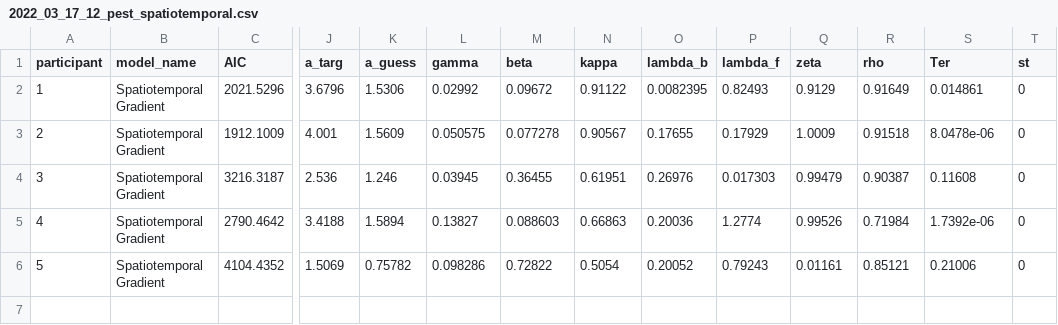
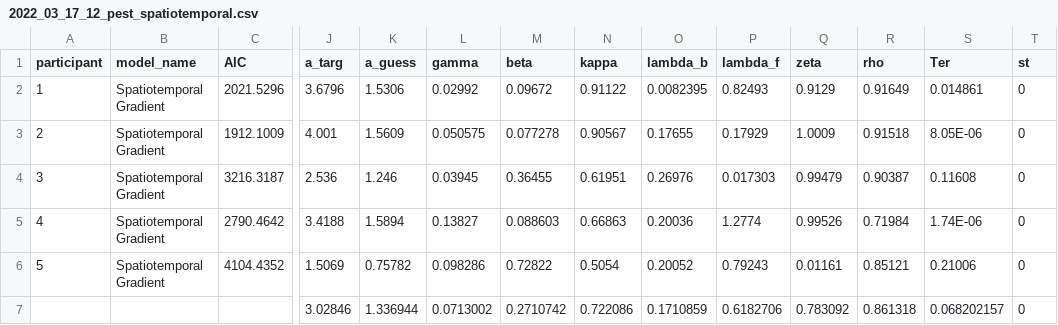
Before and after one commit to jaszhou1/sourcemem_online, a CSV file: analysis/models/MATLAB/experiment_2/2022_03_17_12_pest_spatiotemporal.csv, drawn as a sheet; only a part is shown, gaps mark what is left out; rows hold the shown columns only; the diff names each change by its address in the sheet, - before the commit and + after, or states it on an @@ line.

```diff
--- a/analysis/models/MATLAB/experiment_2/2022_03_17_12_pest_spatiotemporal.csv
+++ b/analysis/models/MATLAB/experiment_2/2022_03_17_12_pest_spatiotemporal.csv
-S3 (Ter): 8.0478e-06
+S3 (Ter): 8.05E-06
-S5 (Ter): 1.7392e-06
+S5 (Ter): 1.74E-06
+row 7:  |  |  | 3.02846 | 1.336944 | 0.0713002 | 0.2710742 | 0.722086 | 0.1710859 | 0.6182706 | 0.783092 | 0.861318 | 0.068202157 | 0
```
Also changed, not shown: analysis/models/MATLAB/experiment_2/2022_03_17_12_pest_additive.csv, analysis/models/MATLAB/experiment_2/2022_03_17_12_pest_flat_intrusion.csv, 7 other files.
